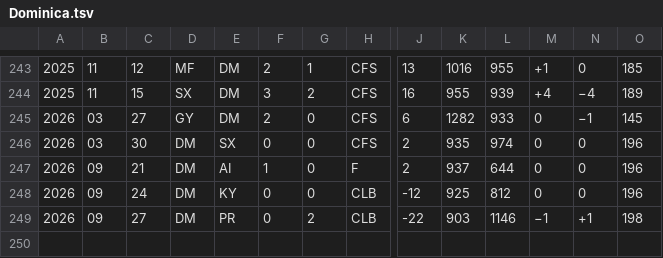
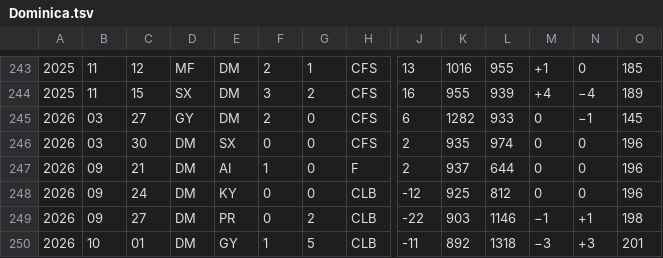
Before and after one commit to nfelo/nfelo.github.io, a TSV file: source/elo_pages/Dominica.tsv, drawn as a sheet; only a part is shown, gaps mark what is left out; rows hold the shown columns only; the diff names each change by its address in the sheet, - before the commit and + after, or states it on an @@ line.

```diff
--- a/source/elo_pages/Dominica.tsv
+++ b/source/elo_pages/Dominica.tsv
+row 250: 2026 | 10 | 01 | DM | GY | 1 | 5 | CLB | -11 | 892 | 1318 | −3 | +3 | 201
```
Also changed, not shown: source/elo_pages/British_Virgin_Islands.tsv, source/elo_pages/Gibraltar.tsv, 27 other files.
